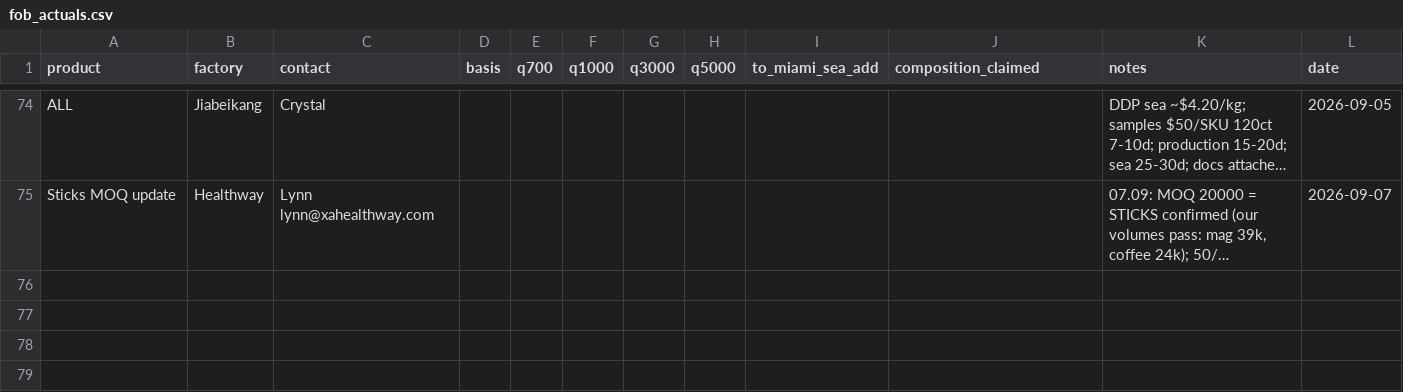
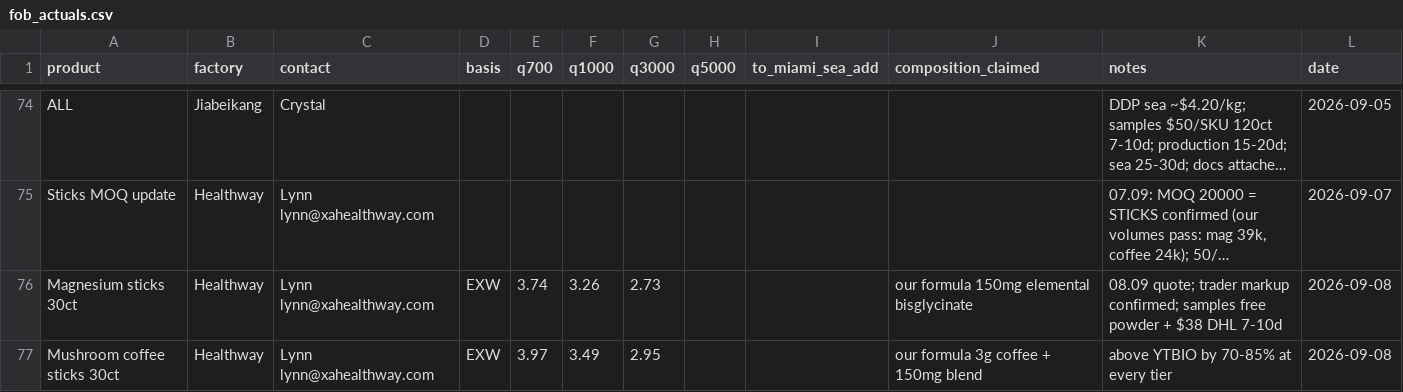
Before and after one commit to arorlov93/The-Aldera, a CSV file: track1/fob_actuals.csv, drawn as a sheet; only a part is shown, gaps mark what is left out; long unchanged cells end in …; the diff names each change by its address in the sheet, - before the commit and + after, or states it on an @@ line.

```diff
--- a/track1/fob_actuals.csv
+++ b/track1/fob_actuals.csv
+row 76: Magnesium sticks 30ct | Healthway | Lynn lynn@xahealthway.com | EXW | 3.74 | 3.26 | 2.73 |  |  | our formula 150mg elemental bisglycinate | 08.09 quote; trader markup confirmed; samples free powder + $38 DHL 7-10d | 2026-09-08
+row 77: Mushroom coffee sticks 30ct | Healthway | Lynn lynn@xahealthway.com | EXW | 3.97 | 3.49 | 2.95 |  |  | our formula 3g coffee + 150mg blend | above YTBIO by 70-85% at every tier | 2026-09-08
```
Also changed, not shown: 1 other file.
